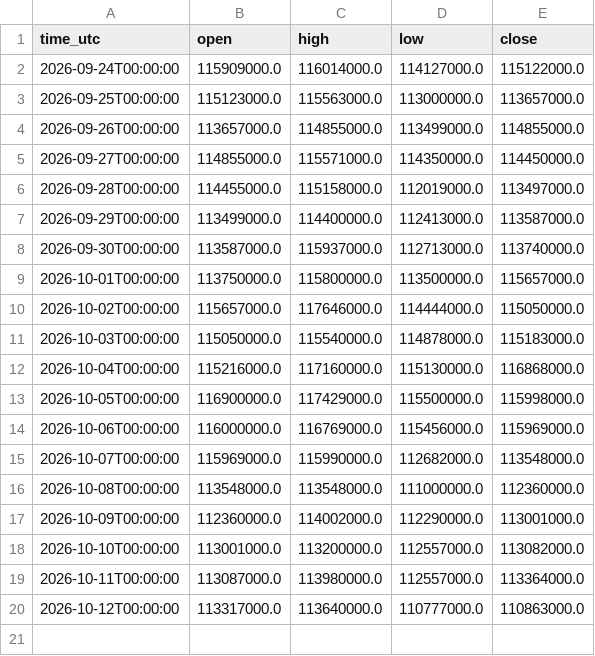
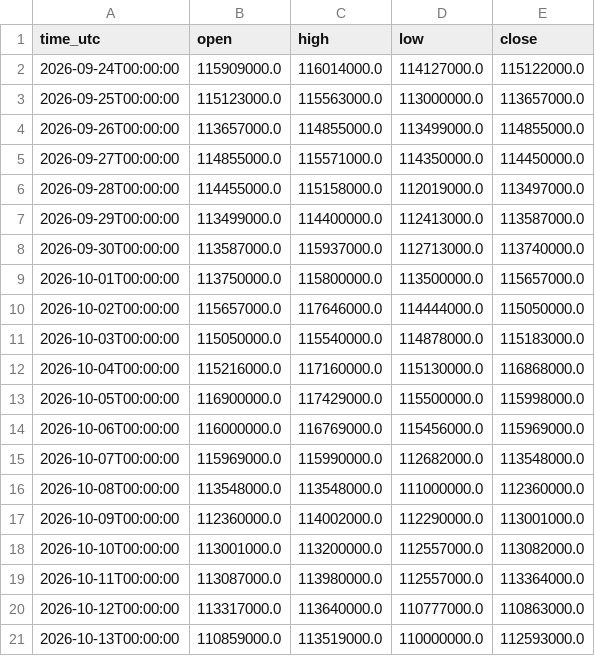
Before and after one commit to Dirtfy/upbit-hft-bot, a CSV file: paper_trading/market_data_daily.csv, drawn as a sheet; the diff names each change by its address in the sheet, - before the commit and + after, or states it on an @@ line.

```diff
--- a/paper_trading/market_data_daily.csv
+++ b/paper_trading/market_data_daily.csv
+row 21: 2026-10-13T00:00:00 | 110859000.0 | 113519000.0 | 110000000.0 | 112593000.0
```
Also changed, not shown: paper_trading/market_data_4h.csv, 17 other files.
